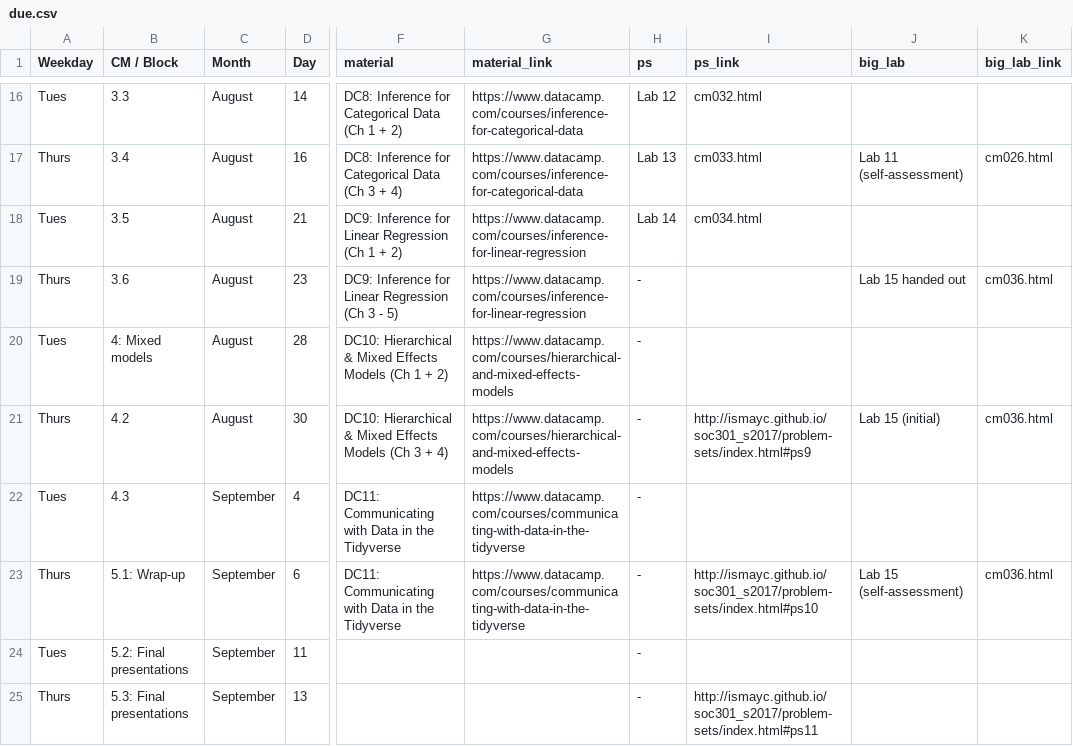
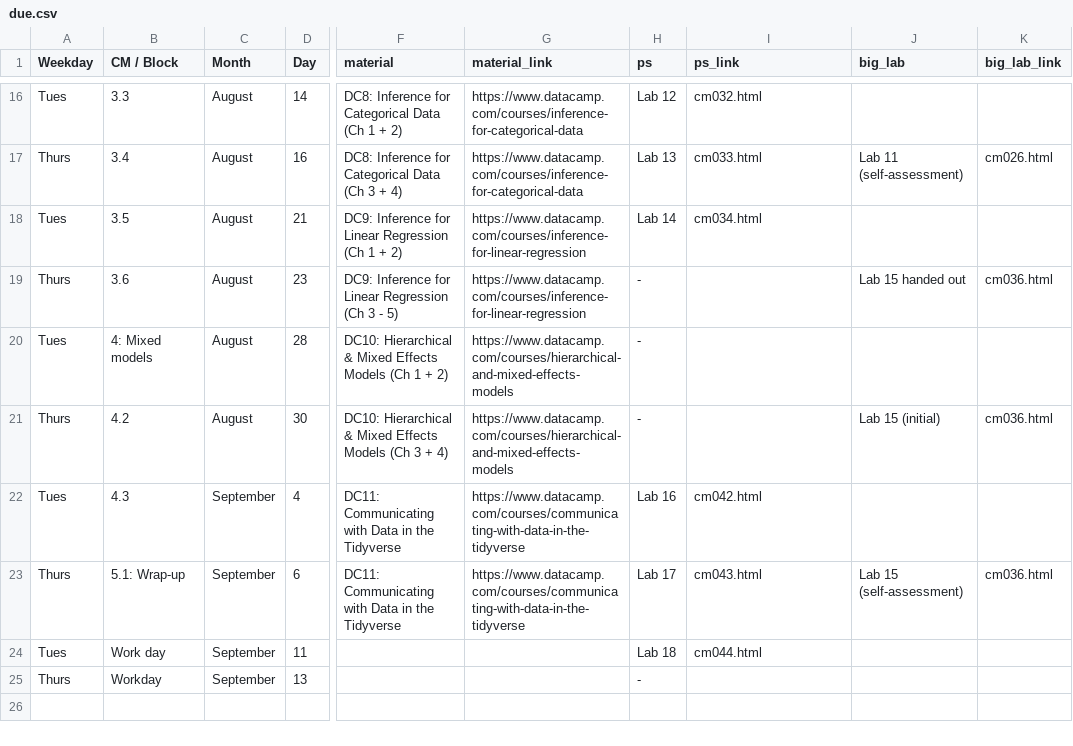
Before and after one commit to apreshill/ohsu-basic-stats, a CSV file: due.csv, drawn as a sheet; only a part is shown, gaps mark what is left out; the diff names each change by its address in the sheet, - before the commit and + after, or states it on an @@ line.

```diff
--- a/due.csv
+++ b/due.csv
-I21 (ps_link): http://ismayc.github.io/soc301_s2017/problem-sets/index.html#ps9
+I21 (ps_link): (empty)
-H22 (ps): -
+H22 (ps): Lab 16
-I22 (ps_link): (empty)
+I22 (ps_link): cm042.html
-H23 (ps): -
+H23 (ps): Lab 17
-I23 (ps_link): http://ismayc.github.io/soc301_s2017/problem-sets/index.html#ps10
+I23 (ps_link): cm043.html
-B24 (CM / Block): 5.2: Final presentations
+B24 (CM / Block): Work day
-H24 (ps): -
+H24 (ps): Lab 18
-I24 (ps_link): (empty)
+I24 (ps_link): cm044.html
-B25 (CM / Block): 5.3: Final presentations
+B25 (CM / Block): Workday
-I25 (ps_link): http://ismayc.github.io/soc301_s2017/problem-sets/index.html#ps11
+I25 (ps_link): (empty)
```
Also changed, not shown: cm.csv, 2 other files.
